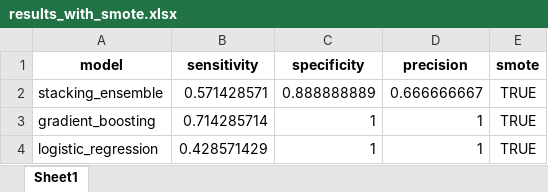
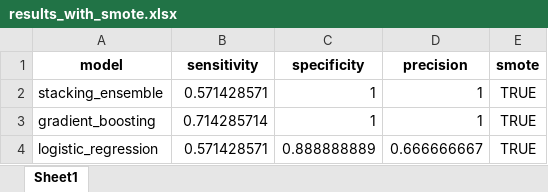
Before and after one commit to danilopcarlotti/nlp4law, an Excel workbook: notebooks/4. Supervised learning/results_with_smote.xlsx, sheet Sheet1, drawn as a sheet; values as stored, in another font and other column widths than the file's, no borders; the diff names each change by its address in the sheet, - before the commit and + after, or states it on an @@ line.

```diff
--- a/notebooks/4. Supervised learning/results_with_smote.xlsx (sheet Sheet1)
+++ b/notebooks/4. Supervised learning/results_with_smote.xlsx (sheet Sheet1)
-C2 (specificity): 0.888888889
+C2 (specificity): 1
-D2 (precision): 0.666666667
+D2 (precision): 1
-B4 (sensitivity): 0.428571429
+B4 (sensitivity): 0.571428571
-C4 (specificity): 1
+C4 (specificity): 0.888888889
-D4 (precision): 1
+D4 (precision): 0.666666667
```
Also changed, not shown: notebooks/4. Supervised learning/results_without_smote.xlsx, 10 other files.
